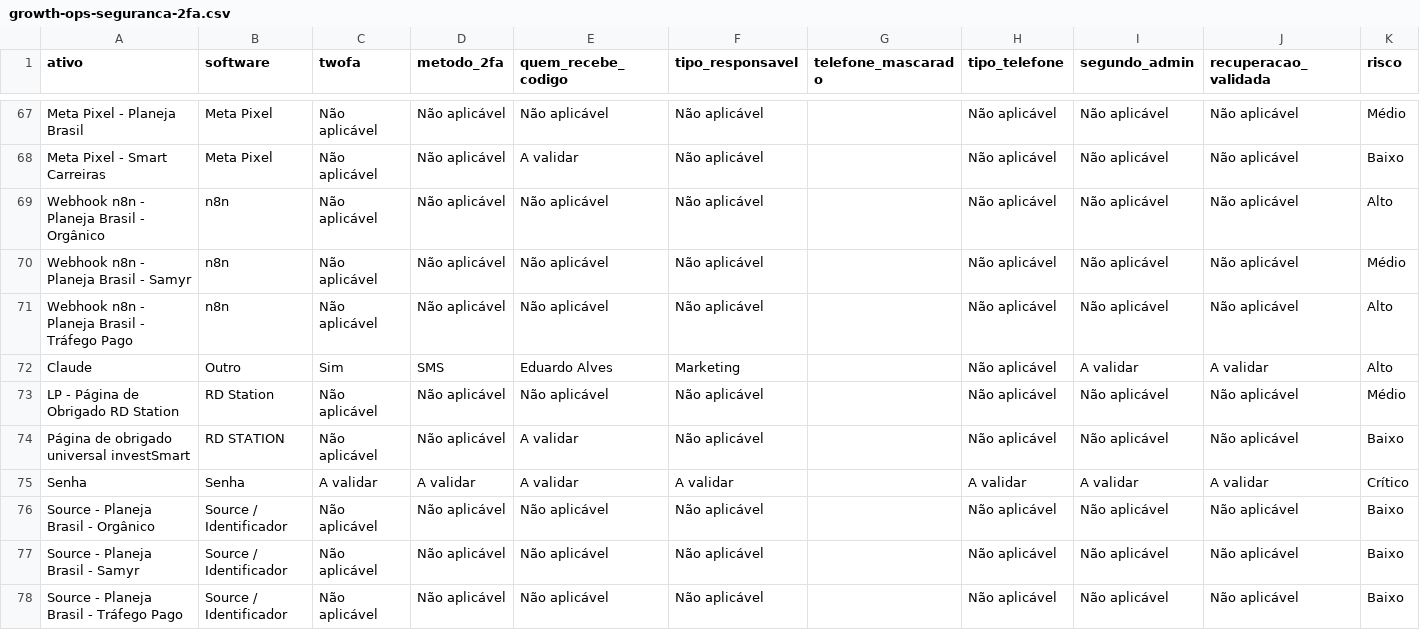
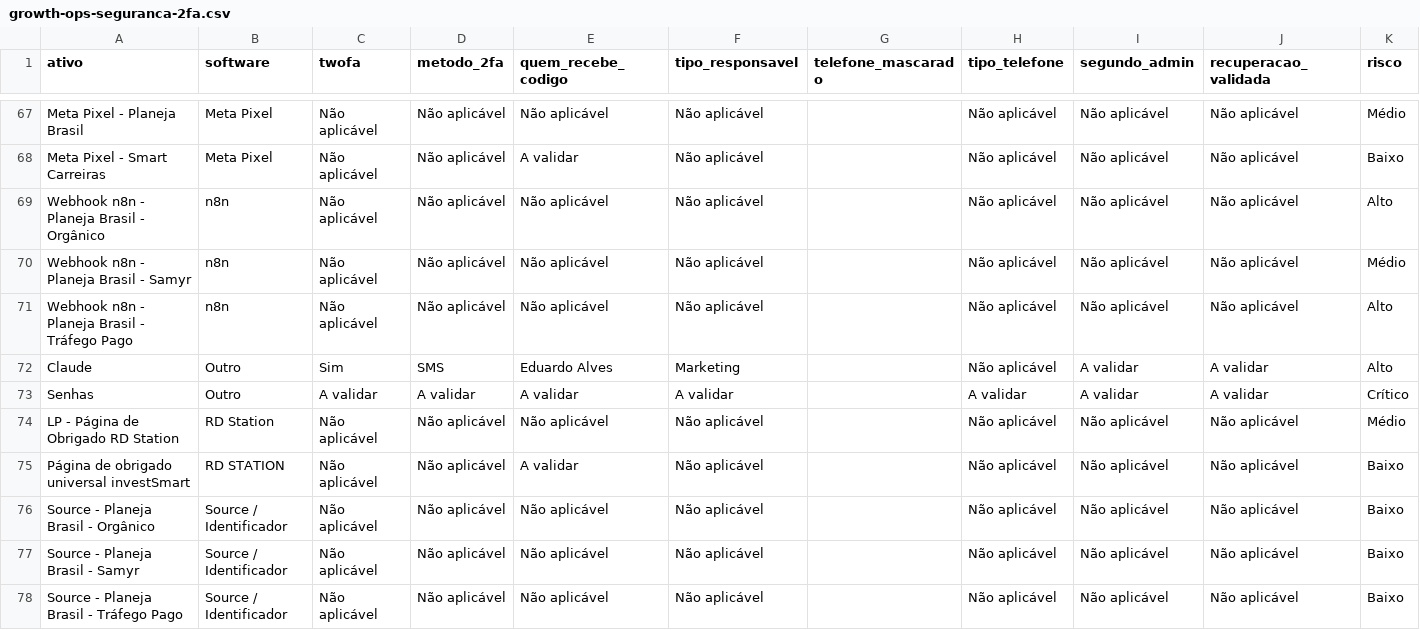
Before and after one commit to gestaobankrio-code/growth-ops-investsmart, a CSV file: exports/growth-ops-seguranca-2fa.csv, drawn as a sheet; only a part is shown, gaps mark what is left out.

```diff
--- a/exports/growth-ops-seguranca-2fa.csv
+++ b/exports/growth-ops-seguranca-2fa.csv
@@ -72,5 +72,5 @@
 "Claude";"Outro";"Sim";"SMS";"Eduardo Alves";"Marketing";"";"Não aplicável";"A validar";"A validar";"Alto"
+"Senhas";"Outro";"A validar";"A validar";"A validar";"A validar";"";"A validar";"A validar";"A validar";"Crítico"
 "LP - Página de Obrigado RD Station";"RD Station";"Não aplicável";"Não aplicável";"Não aplicável";"Não aplicável";"";"Não aplicável";"Não aplicável";"Não aplicável";"Médio"
 "Página de obrigado universal investSmart";"RD STATION";"Não aplicável";"Não aplicável";"A validar";"Não aplicável";"";"Não aplicável";"Não aplicável";"Não aplicável";"Baixo"
-"Senha";"Senha";"A validar";"A validar";"A validar";"A validar";"";"A validar";"A validar";"A validar";"Crítico"
 "Source - Planeja Brasil - Orgânico";"Source / Identificador";"Não aplicável";"Não aplicável";"Não aplicável";"Não aplicável";"";"Não aplicável";"Não aplicável";"Não aplicável";"Baixo"
```
Also changed, not shown: exports/growth-ops-inventario.csv, exports/growth-ops-pendencias.csv, 7 other files.
